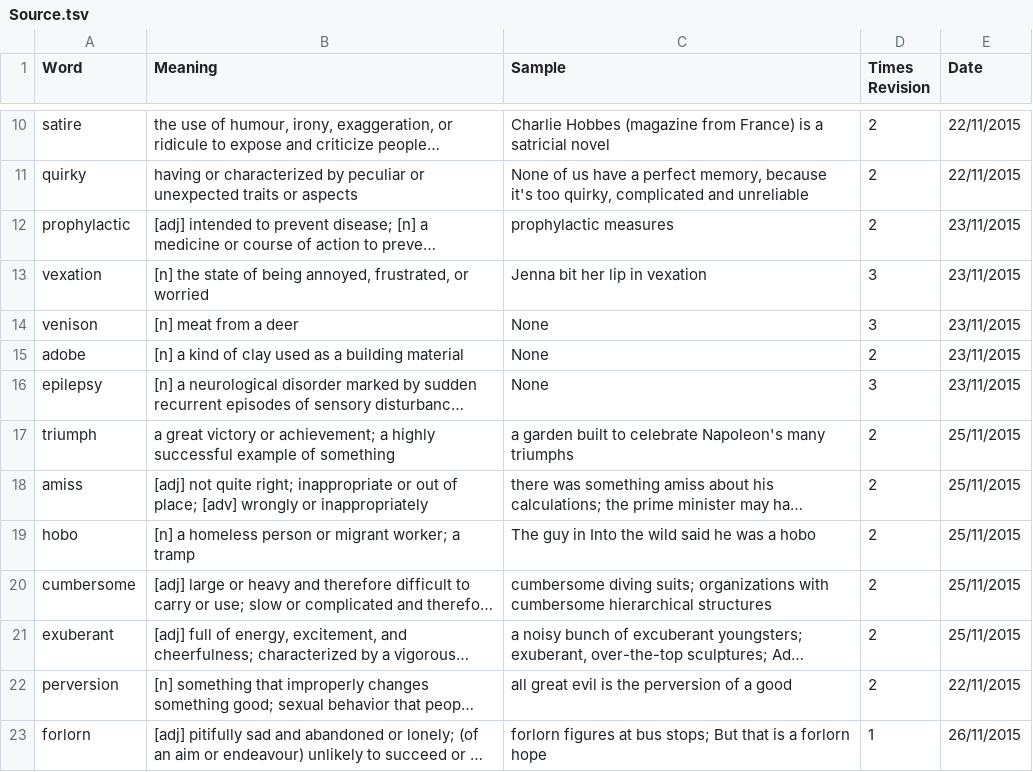
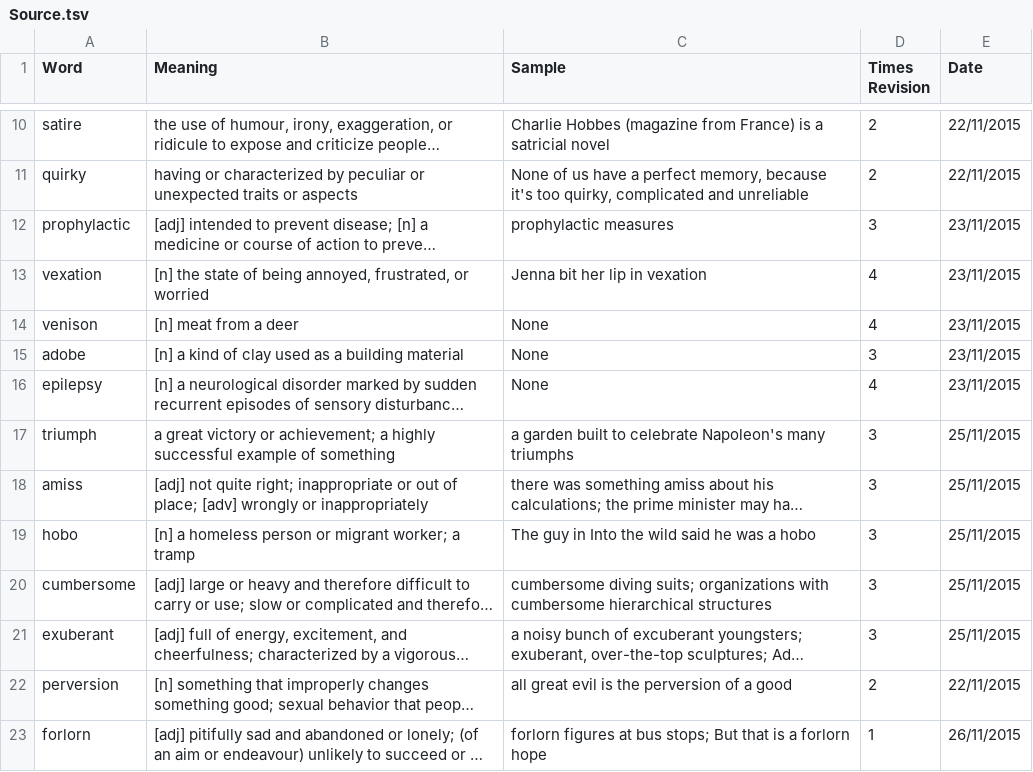
Before and after one commit to nickel8448/WordRevision, a TSV file: Source.tsv, drawn as a sheet; only a part is shown, gaps mark what is left out; long unchanged cells end in …; the diff covers the shown part only; the diff names each change by its address in the sheet, - before the commit and + after, or states it on an @@ line.

Commit message:
Update Source.tsv
New words added

```diff
--- a/Source.tsv
+++ b/Source.tsv
-D12 (Times Revision): 2
+D12 (Times Revision): 3
-D13:D14 (Times Revision): 3
+D13:D14 (Times Revision): 4
-D15 (Times Revision): 2
+D15 (Times Revision): 3
-D16 (Times Revision): 3
+D16 (Times Revision): 4
-D17:D21 (Times Revision): 2
+D17:D21 (Times Revision): 3
```
Also changed, not shown: 5 added rows and 10 edited cells elsewhere in this file.
